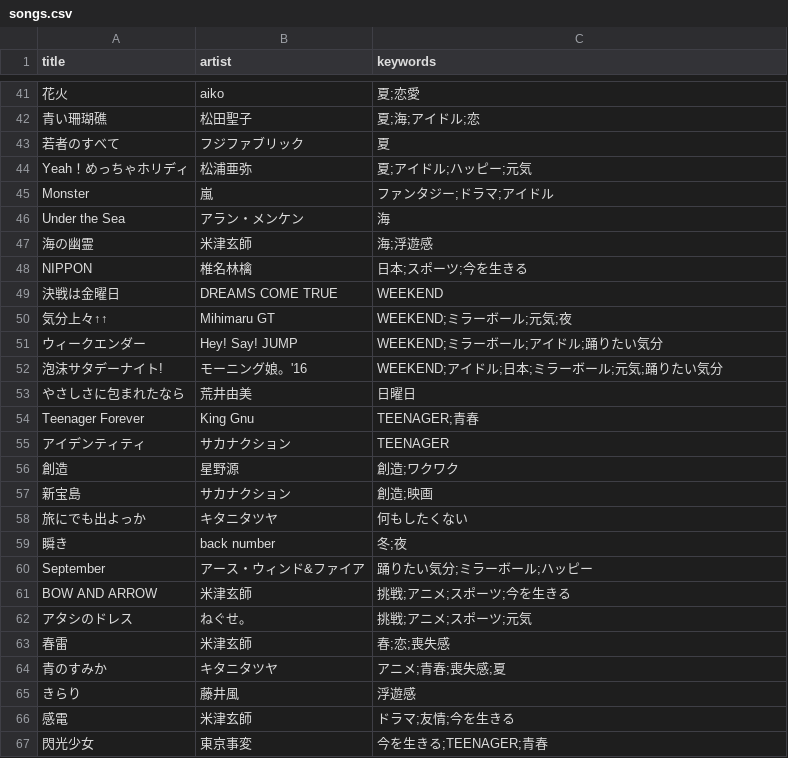
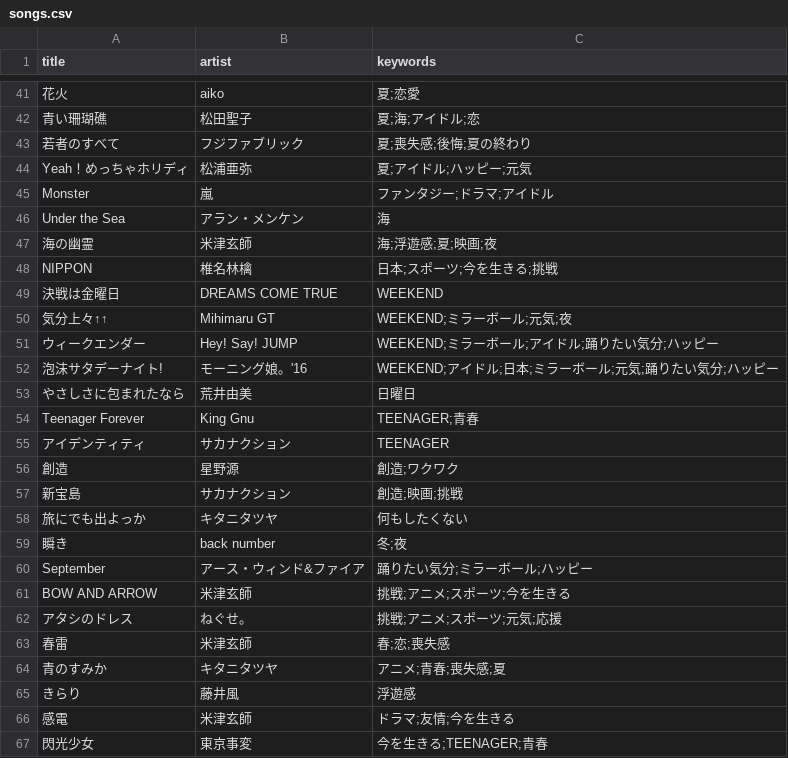
Before and after one commit to sgnakn/song-recommend, a CSV file: src/main/resources/songs.csv, drawn as a sheet; only a part is shown, gaps mark what is left out; the diff covers the shown part only; the diff names each change by its address in the sheet, - before the commit and + after, or states it on an @@ line.

```diff
--- a/src/main/resources/songs.csv
+++ b/src/main/resources/songs.csv
-C43 (keywords): 夏
+C43 (keywords): 夏;喪失感;後悔;夏の終わり
-C47 (keywords): 海;浮遊感
+C47 (keywords): 海;浮遊感;夏;映画;夜
-C48 (keywords): 日本;スポーツ;今を生きる
+C48 (keywords): 日本;スポーツ;今を生きる;挑戦
-C51 (keywords): WEEKEND;ミラーボール;アイドル;踊りたい気分
+C51 (keywords): WEEKEND;ミラーボール;アイドル;踊りたい気分;ハッピー
-C52 (keywords): WEEKEND;アイドル;日本;ミラーボール;元気;踊りたい気分
+C52 (keywords): WEEKEND;アイドル;日本;ミラーボール;元気;踊りたい気分;ハッピー
-C57 (keywords): 創造;映画
+C57 (keywords): 創造;映画;挑戦
-C62 (keywords): 挑戦;アニメ;スポーツ;元気
+C62 (keywords): 挑戦;アニメ;スポーツ;元気;応援
```
Also changed, not shown: 14 added rows and 11 edited cells elsewhere in this file, 1 other file.
